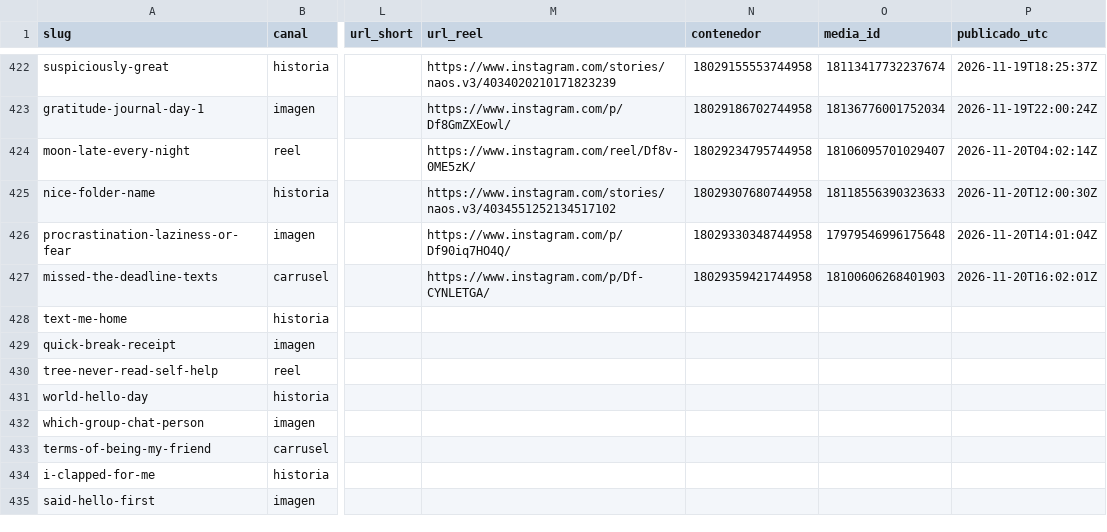
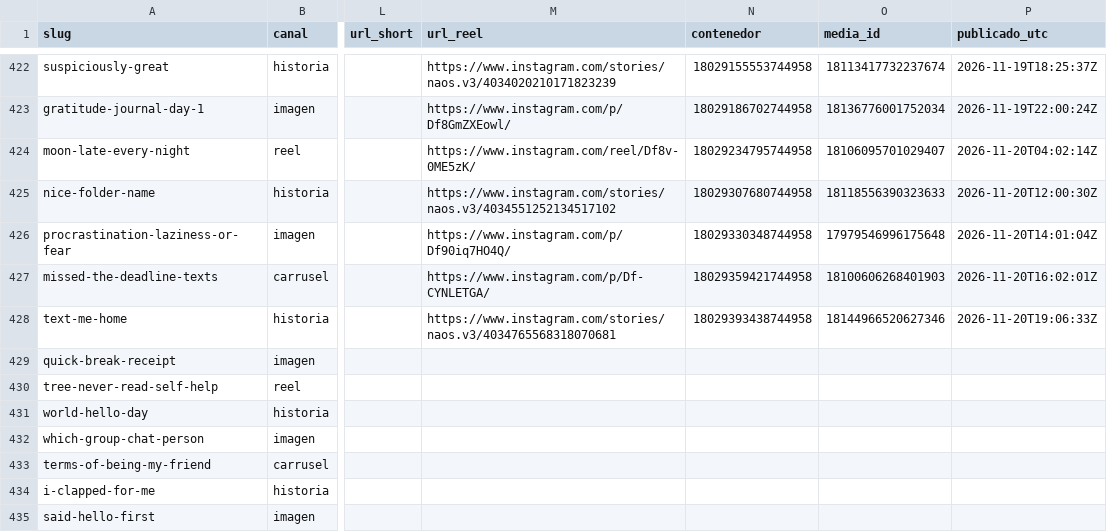
Before and after one commit to hardlypythonnmr/cpe-engine, a CSV file: earn/naos/motor/instagram/publicados.csv, drawn as a sheet; only a part is shown, gaps mark what is left out; the diff names each change by its address in the sheet, - before the commit and + after, or states it on an @@ line.

Commit message:
naos: Reels de text-me-home (naos-reel, lote)

```diff
--- a/earn/naos/motor/instagram/publicados.csv
+++ b/earn/naos/motor/instagram/publicados.csv
-M428 (url_reel): (empty)
+M428 (url_reel): https://www.instagram.com/stories/naos.v3/4034765568318070681
-N428 (contenedor): (empty)
+N428 (contenedor): 18029393438744958
-O428 (media_id): (empty)
+O428 (media_id): 18144966520627346
-P428 (publicado_utc): (empty)
+P428 (publicado_utc): 2026-11-20T19:06:33Z
```
Also changed, not shown: 1 other file.
